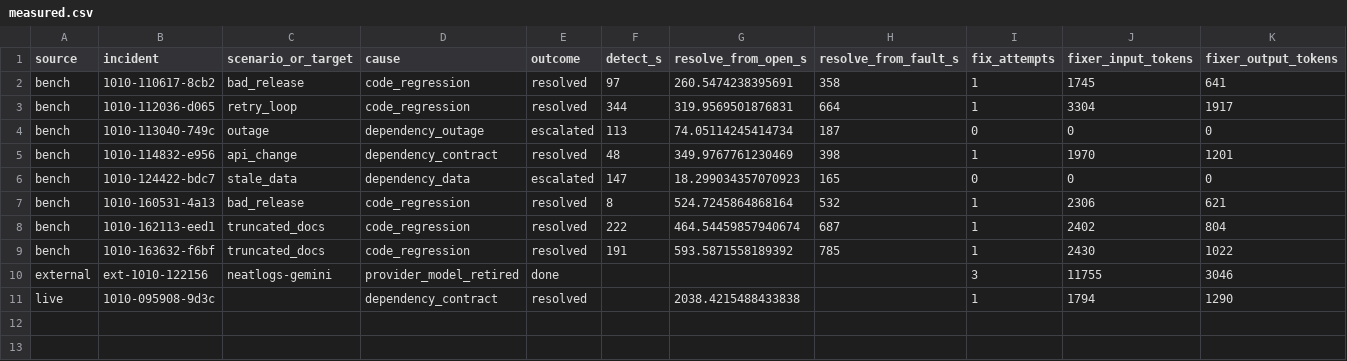
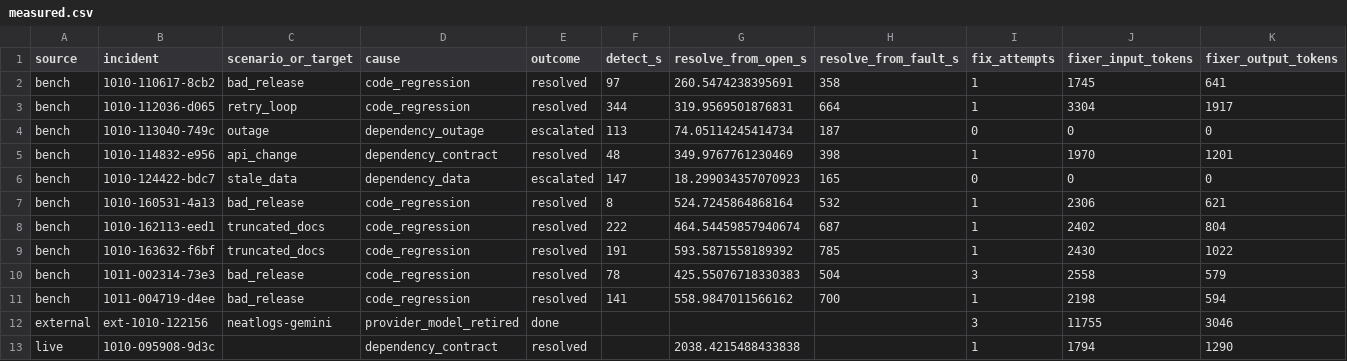
Before and after one commit to thebhavye/agent-medic, a CSV file: docs/business/measured.csv, drawn as a sheet; only a part is shown; rows hold the shown columns only; the diff names each change by its address in the sheet, - before the commit and + after, or states it on an @@ line.

Commit message:
Refresh the cfo.ai brief: 12 measured incidents, the real-app heal, the product as built
Unit economics regenerated from 12 terminal incidents (was 10); the brief adds the benchmark
(11/11), the real third-party RAG app healed end to end, the coding agent that declined to
reintroduce the regression, onboarding and PR delivery, and an open-source + hosted model
with infrastructure in the blended per-agent cost.

Entire-Checkpoint: 01M4P9AFJJ6MKKFF8T1Y6DQGN9

```diff
--- a/docs/business/measured.csv
+++ b/docs/business/measured.csv
+row 10: bench | 1011-002314-73e3 | bad_release | code_regression | resolved | 78 | 425.55076718330383 | 504 | 3 | 2558 | 579
+row 11: bench | 1011-004719-d4ee | bad_release | code_regression | resolved | 141 | 558.9847011566162 | 700 | 1 | 2198 | 594
```
Also changed, not shown: 2 other files.
